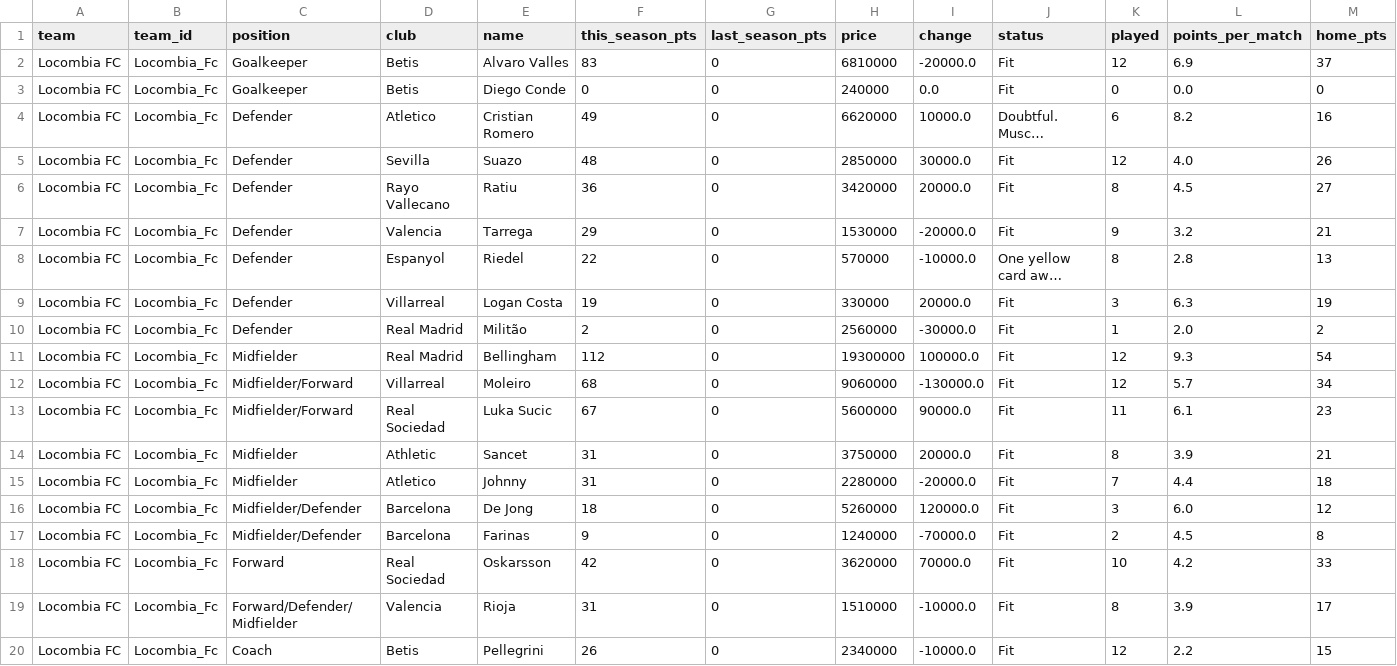
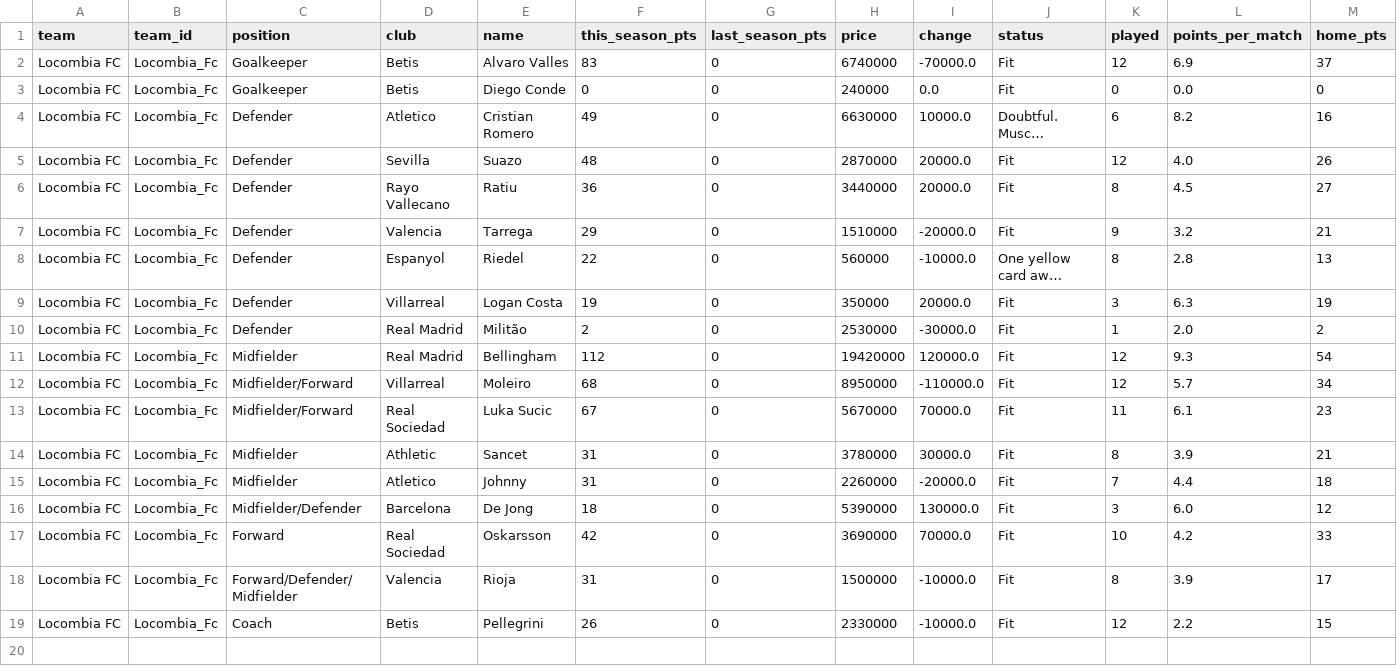
Before and after one commit to nilcrespo/BiwengerBot, a CSV file: csvs/teams/team_Locombia_Fc.csv, drawn as a sheet; only a part is shown; long unchanged cells end in …; removed rows and columns are numbered as before the commit, all else as after; rows hold the shown columns only; the diff names each change by its address in the sheet, - before the commit and + after, or states it on an @@ line.

```diff
--- a/csvs/teams/team_Locombia_Fc.csv
+++ b/csvs/teams/team_Locombia_Fc.csv
-H2 (price): 6810000
+H2 (price): 6740000
-I2 (change): -20000.0
+I2 (change): -70000.0
-H4 (price): 6620000
+H4 (price): 6630000
-H5 (price): 2850000
+H5 (price): 2870000
-I5 (change): 30000.0
+I5 (change): 20000.0
-H6 (price): 3420000
+H6 (price): 3440000
-H7 (price): 1530000
+H7 (price): 1510000
-H8 (price): 570000
+H8 (price): 560000
-H9 (price): 330000
+H9 (price): 350000
-H10 (price): 2560000
+H10 (price): 2530000
-H11 (price): 19300000
+H11 (price): 19420000
-I11 (change): 100000.0
+I11 (change): 120000.0
-H12 (price): 9060000
+H12 (price): 8950000
-I12 (change): -130000.0
+I12 (change): -110000.0
-H13 (price): 5600000
+H13 (price): 5670000
-I13 (change): 90000.0
+I13 (change): 70000.0
-H14 (price): 3750000
+H14 (price): 3780000
-I14 (change): 20000.0
+I14 (change): 30000.0
-H15 (price): 2280000
+H15 (price): 2260000
-H16 (price): 5260000
+H16 (price): 5390000
-I16 (change): 120000.0
+I16 (change): 130000.0
-row 17: Locombia FC | Locombia_Fc | Midfielder/Defender | Barcelona | Farinas | 9 | 0 | 1240000 | -70000.0 | Fit | 2 | 4.5 | 8
-H17 (price): 3620000
+H17 (price): 3690000
-H18 (price): 1510000
+H18 (price): 1500000
-H19 (price): 2340000
+H19 (price): 2330000
```
Also changed, not shown: csvs/market/market_players.csv, csvs/others/market_bid_history_log.csv, 14 other files.
